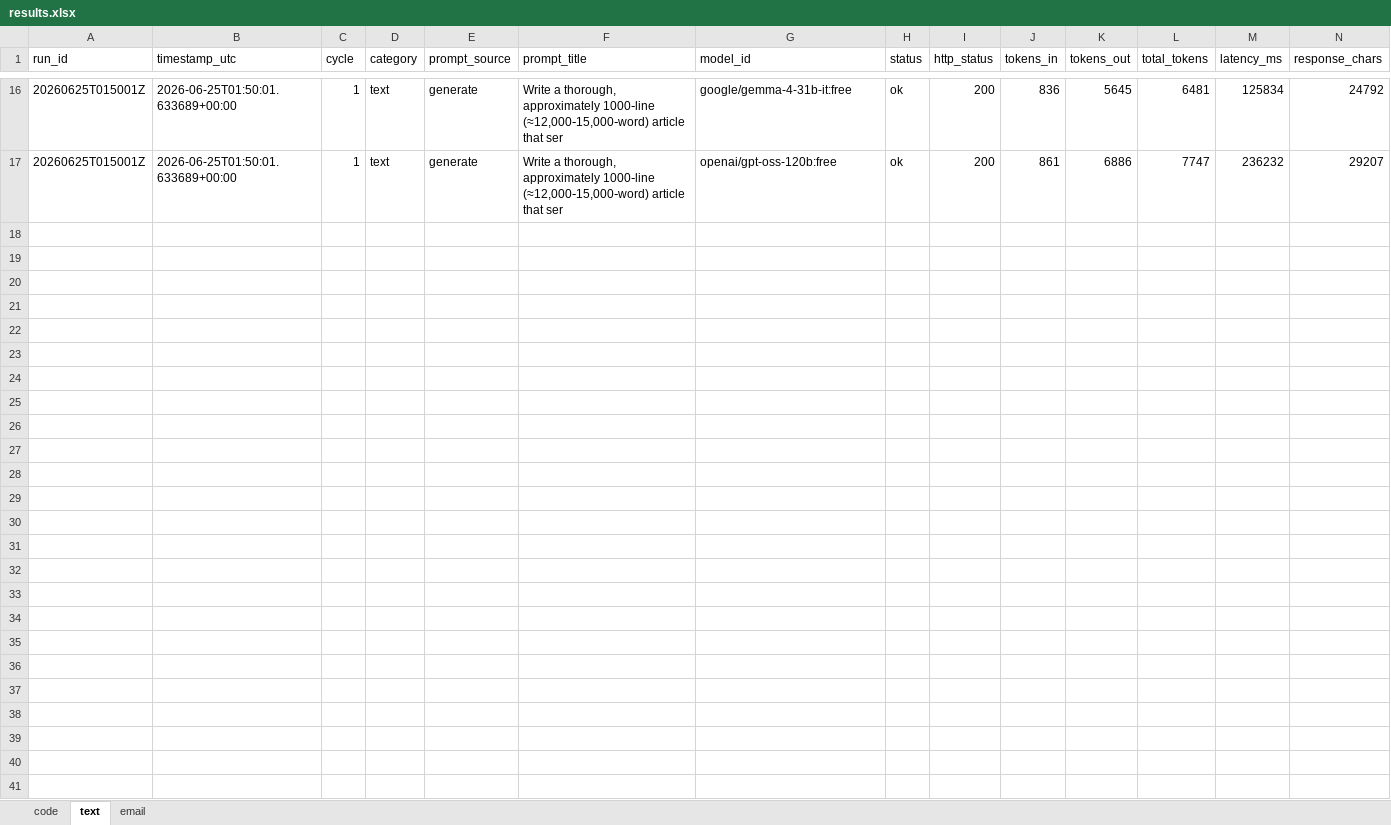
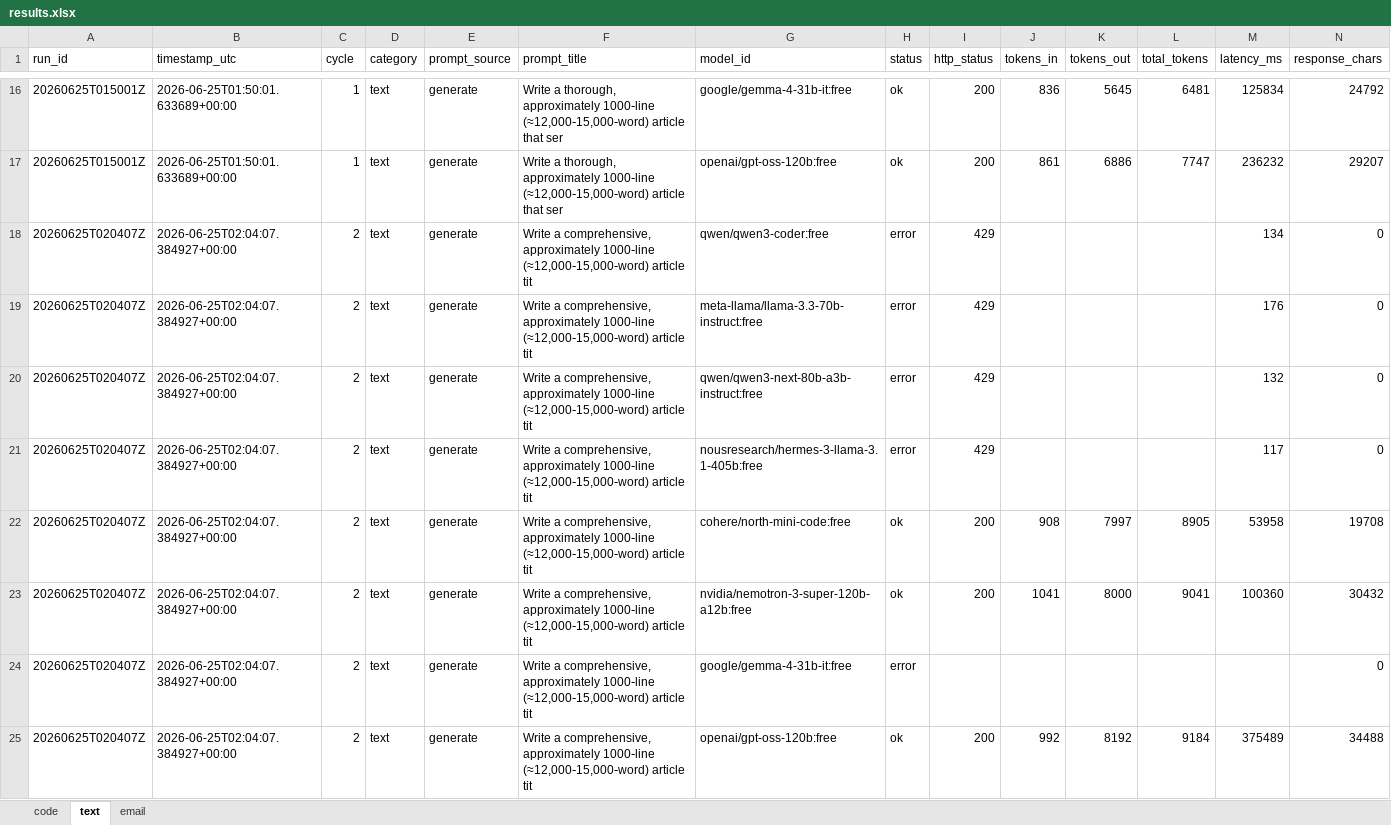
Before and after one commit to upendrasabnis/model-bench, an Excel workbook: results.xlsx, sheet text, drawn as a sheet; only a part is shown, gaps mark what is left out; values as stored, in another font and other column widths than the file's, no borders; rows hold the shown columns only; the diff names each change by its address in the sheet, - before the commit and + after, or states it on an @@ line.

```diff
--- a/results.xlsx (sheet text)
+++ b/results.xlsx (sheet text)
+row 18: 20260625T020407Z | 2026-06-25T02:04:07.384927+00:00 | 2 | text | generate | Write a comprehensive, approximately 1000‑line (≈12,000‑15,000‑word) article tit | qwen/qwen3-coder:free | error | 429 |  |  |  | 134 | 0
+row 19: 20260625T020407Z | 2026-06-25T02:04:07.384927+00:00 | 2 | text | generate | Write a comprehensive, approximately 1000‑line (≈12,000‑15,000‑word) article tit | meta-llama/llama-3.3-70b-instruct:free | error | 429 |  |  |  | 176 | 0
+row 20: 20260625T020407Z | 2026-06-25T02:04:07.384927+00:00 | 2 | text | generate | Write a comprehensive, approximately 1000‑line (≈12,000‑15,000‑word) article tit | qwen/qwen3-next-80b-a3b-instruct:free | error | 429 |  |  |  | 132 | 0
+row 21: 20260625T020407Z | 2026-06-25T02:04:07.384927+00:00 | 2 | text | generate | Write a comprehensive, approximately 1000‑line (≈12,000‑15,000‑word) article tit | nousresearch/hermes-3-llama-3.1-405b:free | error | 429 |  |  |  | 117 | 0
+row 22: 20260625T020407Z | 2026-06-25T02:04:07.384927+00:00 | 2 | text | generate | Write a comprehensive, approximately 1000‑line (≈12,000‑15,000‑word) article tit | cohere/north-mini-code:free | ok | 200 | 908 | 7997 | 8905 | 53958 | 19708
+row 23: 20260625T020407Z | 2026-06-25T02:04:07.384927+00:00 | 2 | text | generate | Write a comprehensive, approximately 1000‑line (≈12,000‑15,000‑word) article tit | nvidia/nemotron-3-super-120b-a12b:free | ok | 200 | 1041 | 8000 | 9041 | 100360 | 30432
+row 24: 20260625T020407Z | 2026-06-25T02:04:07.384927+00:00 | 2 | text | generate | Write a comprehensive, approximately 1000‑line (≈12,000‑15,000‑word) article tit | google/gemma-4-31b-it:free | error |  |  |  |  |  | 0
+row 25: 20260625T020407Z | 2026-06-25T02:04:07.384927+00:00 | 2 | text | generate | Write a comprehensive, approximately 1000‑line (≈12,000‑15,000‑word) article tit | openai/gpt-oss-120b:free | ok | 200 | 992 | 8192 | 9184 | 375489 | 34488
```
Also changed, not shown: sheet code, sheet email, 17 other files.
